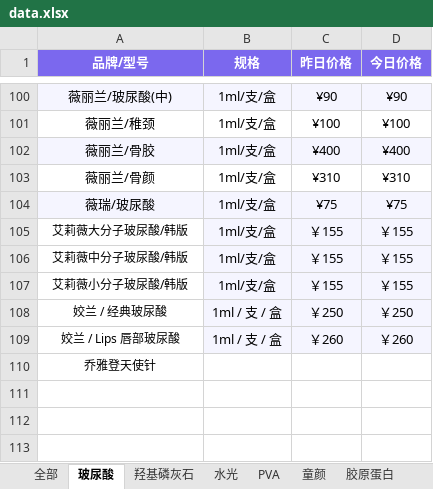
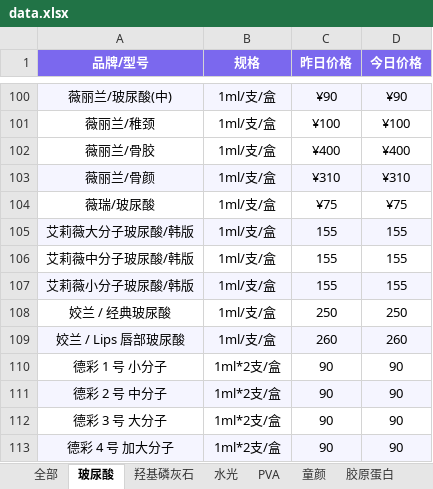
Before and after one commit to l1715993715/yuemei, an Excel workbook: data.xlsx, sheet 玻尿酸, drawn as a sheet; only a part is shown, gaps mark what is left out; values as stored, in another font and other column widths than the file's, no borders; removed rows and columns are numbered as before the commit, all else as after; the diff names each change by its address in the sheet, - before the commit and + after, or states it on an @@ line.

Commit message:
Add files via upload

```diff
--- a/data.xlsx (sheet 玻尿酸)
+++ b/data.xlsx (sheet 玻尿酸)
-A102:D102 fill: #F5F5FF
+A102:D102 fill: none
-A103:D103 fill: none
+A103:D103 fill: #F5F5FF
-A104:D104 fill: #F5F5FF
+A104:D104 fill: none
-A105 fill: none
+A105 fill: #F5F5FF
@@ A105:A109 text size: larger @@
-C105:C107 (昨日价格): ￥155
+C105:C107 (昨日价格): 155
-D105:D107 (今日价格): ￥155
+D105:D107 (今日价格): 155
-B106:D106 fill: #F5F5FF
+B106:D106 fill: none
-A107 fill: none
+A107 fill: #F5F5FF
-B108:B109 (规格): 1ml / 支 / 盒
+B108:B109 (规格): 1ml/支/盒
-B108:D108 fill: #F5F5FF
+B108:D108 fill: none
-C108 (昨日价格): ￥250
+C108 (昨日价格): 250
-D108 (今日价格): ￥250
+D108 (今日价格): 250
-A109 fill: none
+A109 fill: #F5F5FF
-C109 (昨日价格): ￥260
+C109 (昨日价格): 260
-D109 (今日价格): ￥260
+D109 (今日价格): 260
-row 110: 乔雅登天使针
+row 110: 德彩 1 号 小分子 | 1ml*2支/盒 | 90 | 90
+row 111: 德彩 2 号 中分子 | 1ml*2支/盒 | 90 | 90
+row 112: 德彩 3 号 大分子 | 1ml*2支/盒 | 90 | 90
+row 113: 德彩 4 号 加大分子 | 1ml*2支/盒 | 90 | 90
```
Also changed, not shown: sheet PCL.
